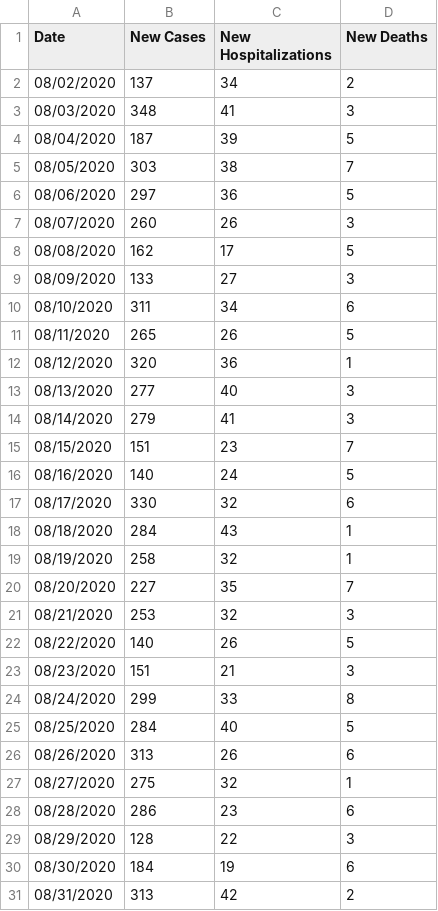
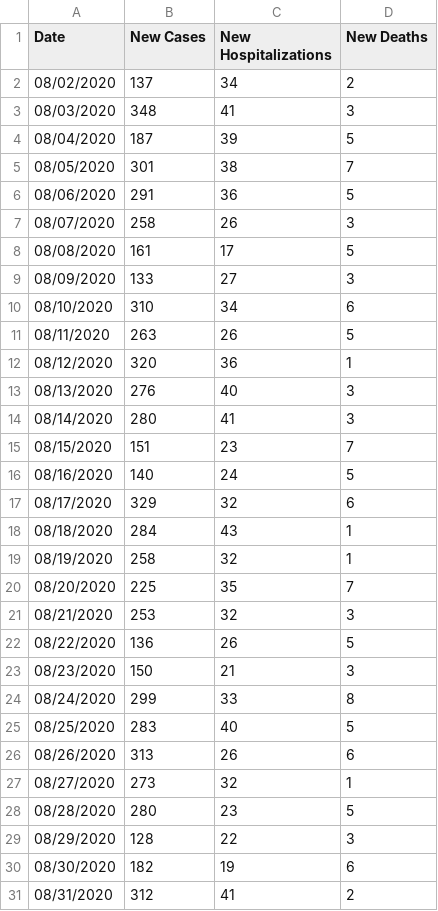
Before and after one commit to violettracker/nyutracker, a CSV file: dynamic/nyc_chd.csv, drawn as a sheet; only a part is shown; the diff covers the shown part only.

```diff
--- a/dynamic/nyc_chd.csv
+++ b/dynamic/nyc_chd.csv
@@ -4,28 +4,28 @@ Date,New Cases,New Hospitalizations,New Deaths
 08/04/2020,187,39,5
-08/05/2020,303,38,7
-08/06/2020,297,36,5
-08/07/2020,260,26,3
-08/08/2020,162,17,5
+08/05/2020,301,38,7
+08/06/2020,291,36,5
+08/07/2020,258,26,3
+08/08/2020,161,17,5
 08/09/2020,133,27,3
-08/10/2020,311,34,6
-08/11/2020,265,26,5
+08/10/2020,310,34,6
+08/11/2020,263,26,5
 08/12/2020,320,36,1
-08/13/2020,277,40,3
-08/14/2020,279,41,3
+08/13/2020,276,40,3
+08/14/2020,280,41,3
 08/15/2020,151,23,7
 08/16/2020,140,24,5
-08/17/2020,330,32,6
+08/17/2020,329,32,6
 08/18/2020,284,43,1
 08/19/2020,258,32,1
-08/20/2020,227,35,7
+08/20/2020,225,35,7
 08/21/2020,253,32,3
-08/22/2020,140,26,5
-08/23/2020,151,21,3
+08/22/2020,136,26,5
+08/23/2020,150,21,3
 08/24/2020,299,33,8
-08/25/2020,284,40,5
+08/25/2020,283,40,5
 08/26/2020,313,26,6
-08/27/2020,275,32,1
-08/28/2020,286,23,6
+08/27/2020,273,32,1
+08/28/2020,280,23,5
 08/29/2020,128,22,3
-08/30/2020,184,19,6
-08/31/2020,313,42,2
+08/30/2020,182,19,6
+08/31/2020,312,41,2
```
Also changed, not shown: 1 added row and 132 edited cells elsewhere in this file, dynamic/nyc_positivity.csv, dynamic/nyc_positivity_zip.csv.
